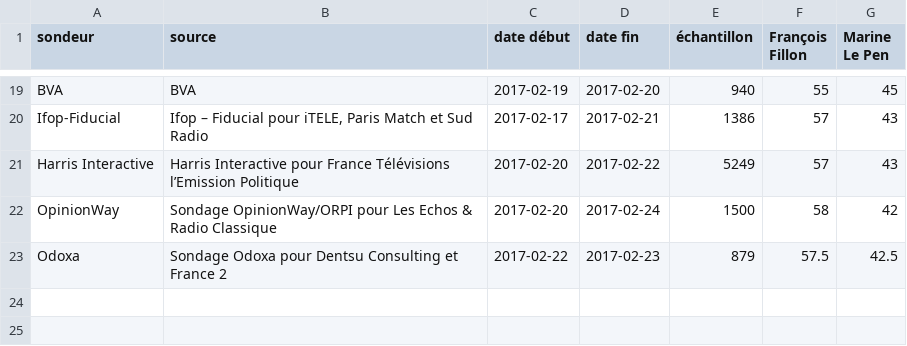
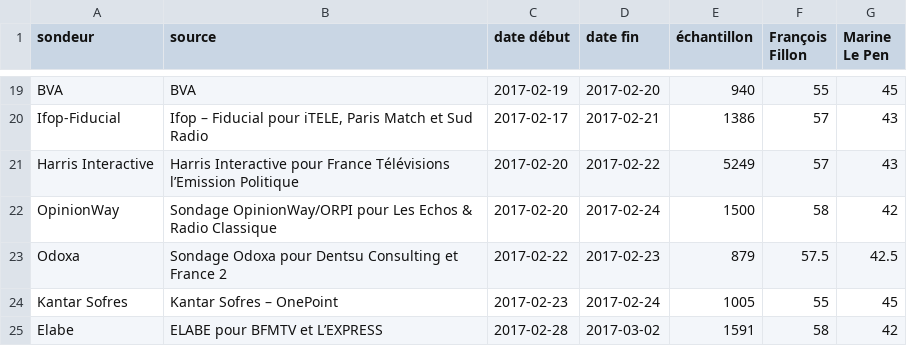
Before and after one commit to depuis1958/depuis1958-html, a CSV file: public/data/2017/second-tour-fillon-lepen.csv, drawn as a sheet; only a part is shown, gaps mark what is left out.

```diff
--- a/public/data/2017/second-tour-fillon-lepen.csv
+++ b/public/data/2017/second-tour-fillon-lepen.csv
@@ -23 +23,3 @@ OpinionWay,Sondage OpinionWay/ORPI pour Les Echos & Radio Classique,2017-02-20,2
 Odoxa,Sondage Odoxa pour Dentsu Consulting et France 2,2017-02-22,2017-02-23,879,57.5,42.5
+Kantar Sofres,Kantar Sofres – OnePoint,2017-02-23,2017-02-24,1005,55,45
+Elabe,ELABE pour BFMTV et L’EXPRESS,2017-02-28,2017-03-02,1591,58,42
```
Also changed, not shown: public/data/2017/premier-tour-sans-jadot.csv, public/data/2017/second-tour-lepen-macron.csv, 10 other files.
